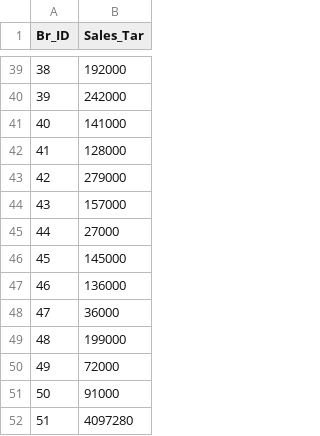
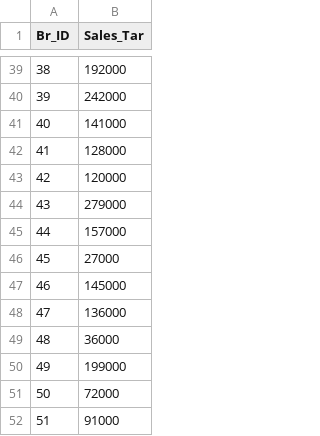
Before and after one commit to Stephenkkt/Python, a CSV file: BR_TAR.csv, drawn as a sheet; only a part is shown, gaps mark what is left out; removed rows and columns are numbered as before the commit, all else as after; the diff names each change by its address in the sheet, - before the commit and + after, or states it on an @@ line.

```diff
--- a/BR_TAR.csv
+++ b/BR_TAR.csv
+row 43: 42 | 120000
@@ column A (Br_ID) renumbered between rows 44 and 52 @@
-row 52: 51 | 4097280
```
Also changed, not shown: sales.csv.
